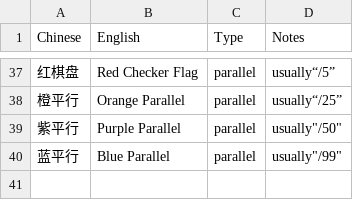
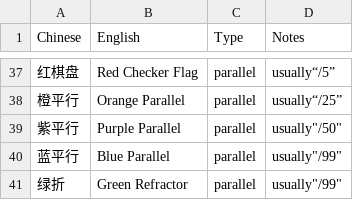
Before and after one commit to rayhe717/cardtracking, a CSV file: parallels.csv, drawn as a sheet; only a part is shown, gaps mark what is left out; the diff names each change by its address in the sheet, - before the commit and + after, or states it on an @@ line.

```diff
--- a/parallels.csv
+++ b/parallels.csv
+row 41: 绿折 | Green Refractor | parallel | usually"/99"
```
Also changed, not shown: card_terms.csv, 3 other files.
